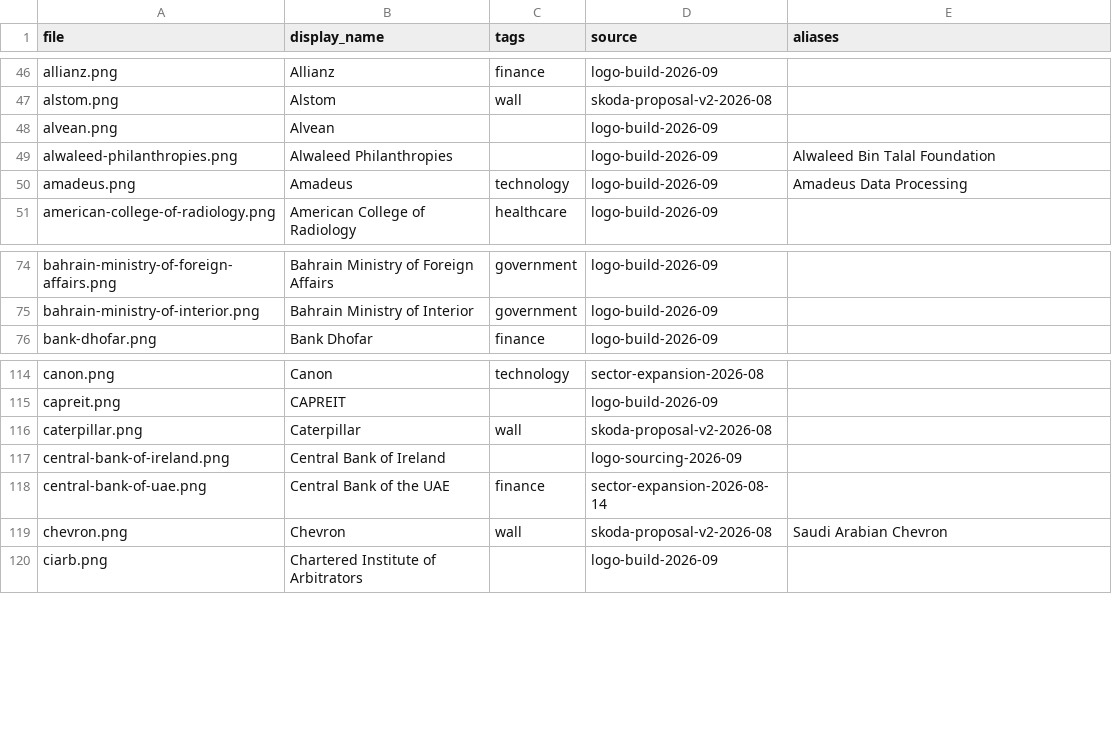
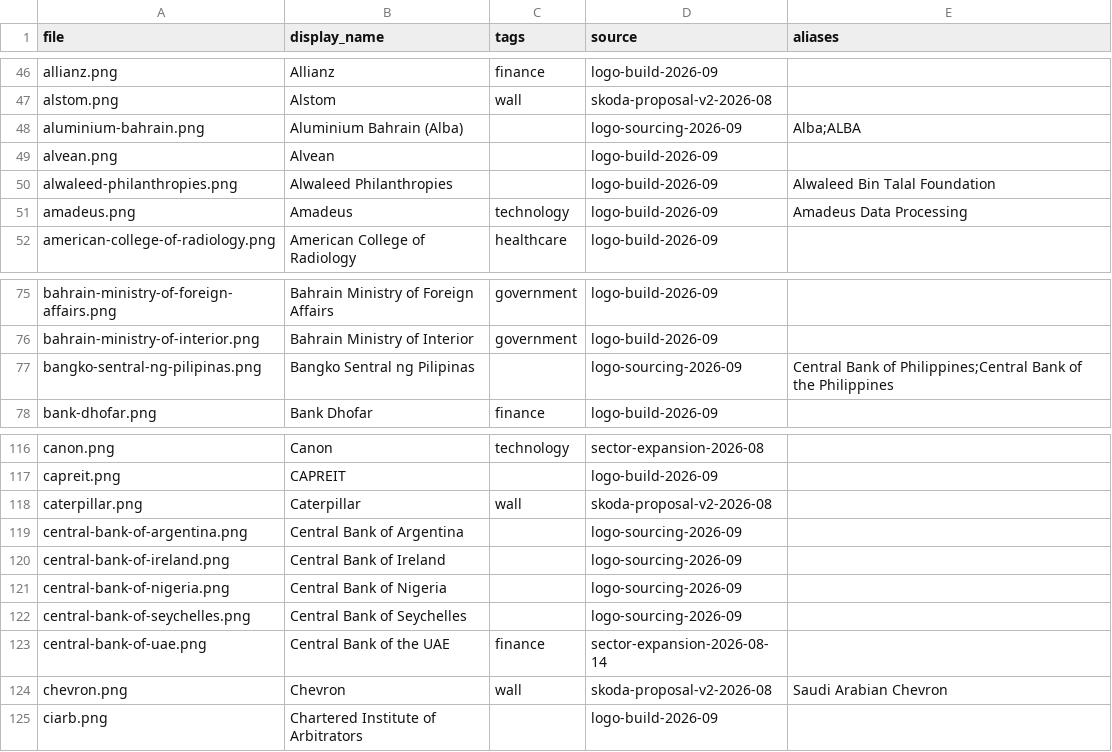
Before and after one commit to WillHardie/isoc-logo-library, a CSV file: manifest.csv, drawn as a sheet; only a part is shown, gaps mark what is left out; the diff names each change by its address in the sheet, - before the commit and + after, or states it on an @@ line.

Commit message:
Logo sourcing 2026-09: worklist A batch 1 — central banks of Argentina, Nigeria, Philippines and Seychelles; Aluminium Bahrain

```diff
--- a/manifest.csv
+++ b/manifest.csv
+row 48: aluminium-bahrain.png | Aluminium Bahrain (Alba) |  | logo-sourcing-2026-09 | Alba;ALBA
+row 77: bangko-sentral-ng-pilipinas.png | Bangko Sentral ng Pilipinas |  | logo-sourcing-2026-09 | Central Bank of Philippines;Central Bank of the Philippines
+row 119: central-bank-of-argentina.png | Central Bank of Argentina |  | logo-sourcing-2026-09
+row 121: central-bank-of-nigeria.png | Central Bank of Nigeria |  | logo-sourcing-2026-09
+row 122: central-bank-of-seychelles.png | Central Bank of Seychelles |  | logo-sourcing-2026-09
```
Also changed, not shown: 8 other files.
